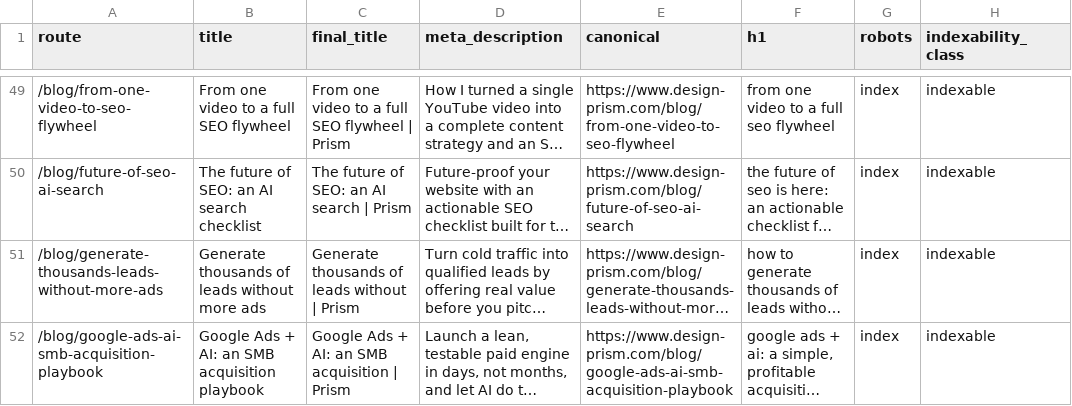
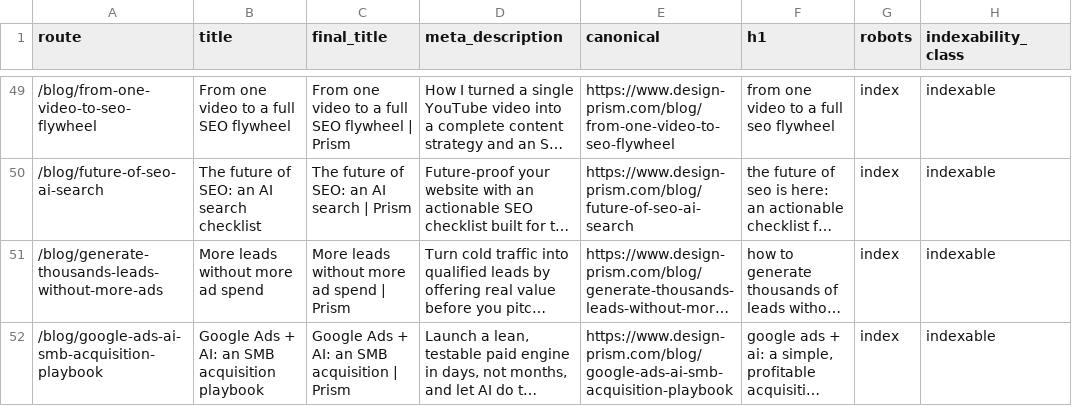
Before and after one commit to enzo-prism/prism-website, a CSV file: seo/inventory.csv, drawn as a sheet; only a part is shown, gaps mark what is left out; long unchanged cells end in …; the diff covers the shown part only; the diff names each change by its address in the sheet, - before the commit and + after, or states it on an @@ line.

```diff
--- a/seo/inventory.csv
+++ b/seo/inventory.csv
-B51 (title): Generate thousands of leads without more ads
+B51 (title): More leads without more ad spend
-C51 (final_title): Generate thousands of leads without | Prism
+C51 (final_title): More leads without more ad spend | Prism
```
Also changed, not shown: 5 edited cells elsewhere in this file, 27 other files.
